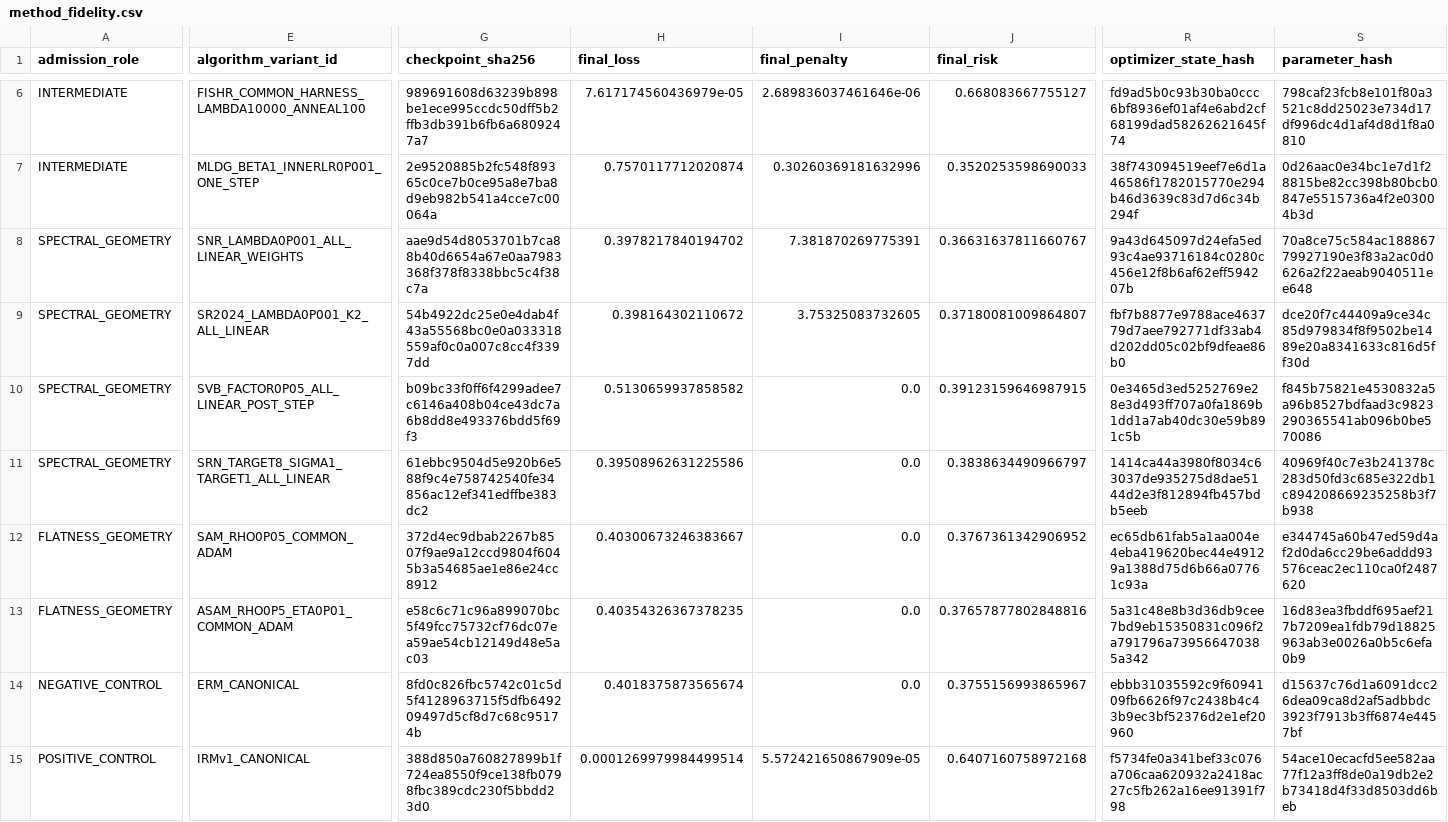
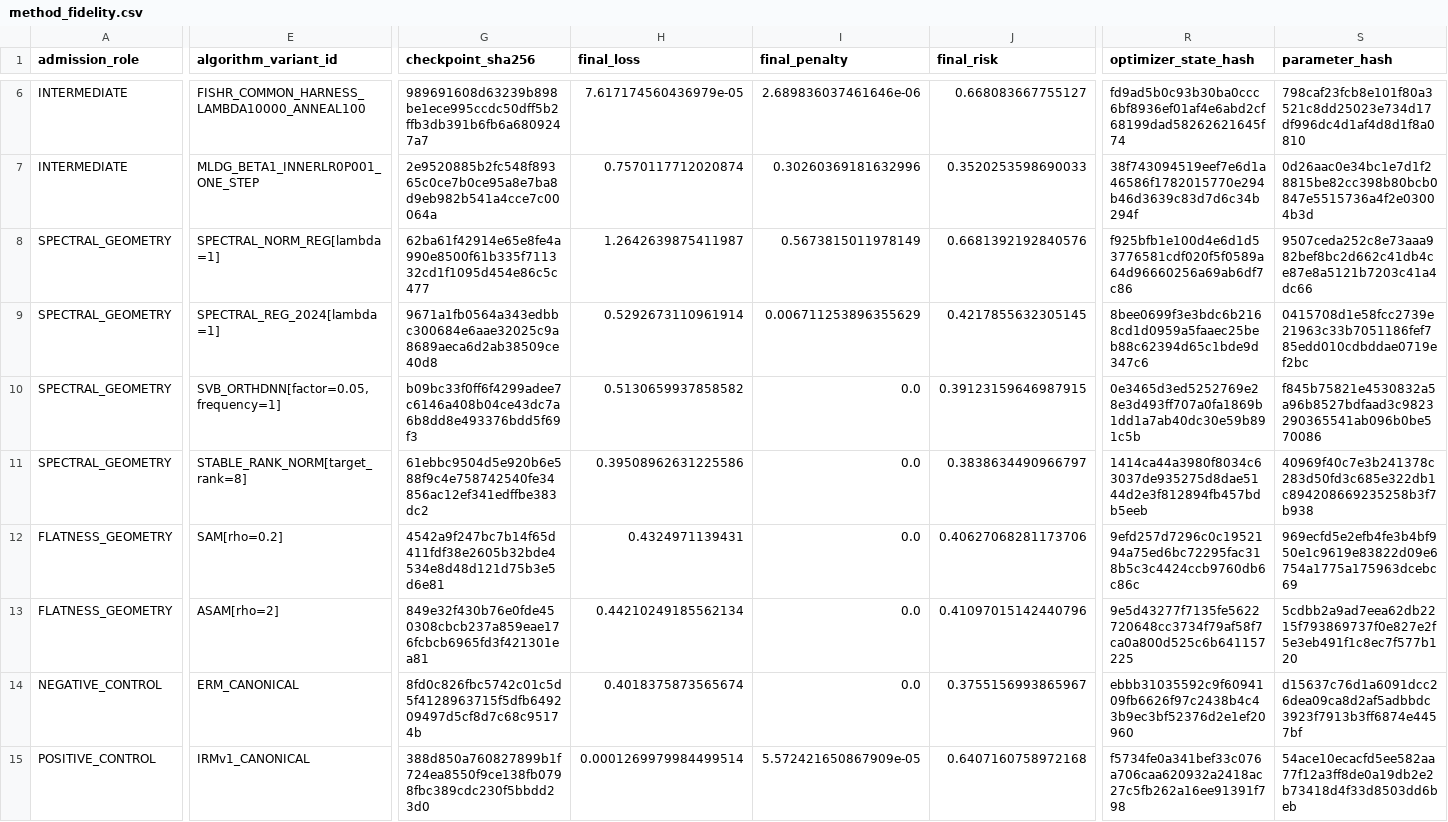
Before and after one commit to sunlay01/ood_research, a CSV file: round3_redesign/task3_aopi_multimethod_mechanism_survey/results/method_fidelity.csv, drawn as a sheet; only a part is shown, gaps mark what is left out; the diff covers the shown part only; the diff names each change by its address in the sheet, - before the commit and + after, or states it on an @@ line.

```diff
--- a/round3_redesign/task3_aopi_multimethod_mechanism_survey/results/method_fidelity.csv
+++ b/round3_redesign/task3_aopi_multimethod_mechanism_survey/results/method_fidelity.csv
-E8 (algorithm_variant_id): SNR_LAMBDA0P001_ALL_LINEAR_WEIGHTS
+E8 (algorithm_variant_id): SPECTRAL_NORM_REG[lambda=1]
-G8 (checkpoint_sha256): aae9d54d8053701b7ca88b40d6654a67e0aa7983368f378f8338bbc5c4f38c7a
+G8 (checkpoint_sha256): 62ba61f42914e65e8fe4a990e8500f61b335f711332cd1f1095d454e86c5c477
-H8 (final_loss): 0.3978217840194702
+H8 (final_loss): 1.2642639875411987
-I8 (final_penalty): 7.381870269775391
+I8 (final_penalty): 0.5673815011978149
-J8 (final_risk): 0.36631637811660767
+J8 (final_risk): 0.6681392192840576
-R8 (optimizer_state_hash): 9a43d645097d24efa5ed93c4ae93716184c0280c456e12f8b6af62eff594207b
+R8 (optimizer_state_hash): f925bfb1e100d4e6d1d53776581cdf020f5f0589a64d96660256a69ab6df7c86
-S8 (parameter_hash): 70a8ce75c584ac18886779927190e3f83a2ac0d0626a2f22aeab9040511ee648
+S8 (parameter_hash): 9507ceda252c8e73aaa982bef8bc2d662c41db4ce87e8a5121b7203c41a4dc66
-E9 (algorithm_variant_id): SR2024_LAMBDA0P001_K2_ALL_LINEAR
+E9 (algorithm_variant_id): SPECTRAL_REG_2024[lambda=1]
-G9 (checkpoint_sha256): 54b4922dc25e0e4dab4f43a55568bc0e0a033318559af0c0a007c8cc4f3397dd
+G9 (checkpoint_sha256): 9671a1fb0564a343edbbc300684e6aae32025c9a8689aeca6d2ab38509ce40d8
-H9 (final_loss): 0.398164302110672
+H9 (final_loss): 0.5292673110961914
-I9 (final_penalty): 3.75325083732605
+I9 (final_penalty): 0.006711253896355629
-J9 (final_risk): 0.37180081009864807
+J9 (final_risk): 0.4217855632305145
-R9 (optimizer_state_hash): fbf7b8877e9788ace463779d7aee792771df33ab4d202dd05c02bf9dfeae86b0
+R9 (optimizer_state_hash): 8bee0699f3e3bdc6b2168cd1d0959a5faaec25beb88c62394d65c1bde9d347c6
-S9 (parameter_hash): dce20f7c44409a9ce34c85d979834f8f9502be1489e20a8341633c816d5ff30d
+S9 (parameter_hash): 0415708d1e58fcc2739e21963c33b7051186fef785edd010cdbddae0719ef2bc
-E10 (algorithm_variant_id): SVB_FACTOR0P05_ALL_LINEAR_POST_STEP
+E10 (algorithm_variant_id): SVB_ORTHDNN[factor=0.05,frequency=1]
-E11 (algorithm_variant_id): SRN_TARGET8_SIGMA1_TARGET1_ALL_LINEAR
+E11 (algorithm_variant_id): STABLE_RANK_NORM[target_rank=8]
-E12 (algorithm_variant_id): SAM_RHO0P05_COMMON_ADAM
+E12 (algorithm_variant_id): SAM[rho=0.2]
-G12 (checkpoint_sha256): 372d4ec9dbab2267b8507f9ae9a12ccd9804f6045b3a54685ae1e86e24cc8912
+G12 (checkpoint_sha256): 4542a9f247bc7b14f65d411fdf38e2605b32bde4534e8d48d121d75b3e5d6e81
-H12 (final_loss): 0.40300673246383667
+H12 (final_loss): 0.4324971139431
-J12 (final_risk): 0.3767361342906952
+J12 (final_risk): 0.40627068281173706
-R12 (optimizer_state_hash): ec65db61fab5a1aa004e4eba419620bec44e49129a1388d75d6b66a07761c93a
+R12 (optimizer_state_hash): 9efd257d7296c0c1952194a75ed6bc72295fac318b5c3c4424ccb9760db6c86c
-S12 (parameter_hash): e344745a60b47ed59d4af2d0da6cc29be6addd93576ceac2ec110ca0f2487620
+S12 (parameter_hash): 969ecfd5e2efb4fe3b4bf950e1c9619e83822d09e6754a1775a175963dcebc69
-E13 (algorithm_variant_id): ASAM_RHO0P5_ETA0P01_COMMON_ADAM
+E13 (algorithm_variant_id): ASAM[rho=2]
-G13 (checkpoint_sha256): e58c6c71c96a899070bc5f49fcc75732cf76dc07ea59ae54cb12149d48e5ac03
+G13 (checkpoint_sha256): 849e32f430b76e0fde450308cbcb237a859eae176fcbcb6965fd3f421301ea81
-H13 (final_loss): 0.40354326367378235
+H13 (final_loss): 0.44210249185562134
-J13 (final_risk): 0.37657877802848816
+J13 (final_risk): 0.41097015142440796
-R13 (optimizer_state_hash): 5a31c48e8b3d36db9cee7bd9eb15350831c096f2a791796a739566470385a342
+R13 (optimizer_state_hash): 9e5d43277f7135fe5622720648cc3734f79af58f7ca0a800d525c6b641157225
-S13 (parameter_hash): 16d83ea3fbddf695aef217b7209ea1fdb79d18825963ab3e0026a0b5c6efa0b9
+S13 (parameter_hash): 5cdbb2a9ad7eea62db2215f793869737f0e827e2f5e3eb491f1c8ec7f577b120
```
Also changed, not shown: 122 edited cells elsewhere in this file, round3_redesign/task3_aopi_multimethod_mechanism_survey/results/compute_budget.csv, round3_redesign/task3_aopi_multimethod_mechanism_survey/results/flatness_diagnostics.csv, 30 other files.
